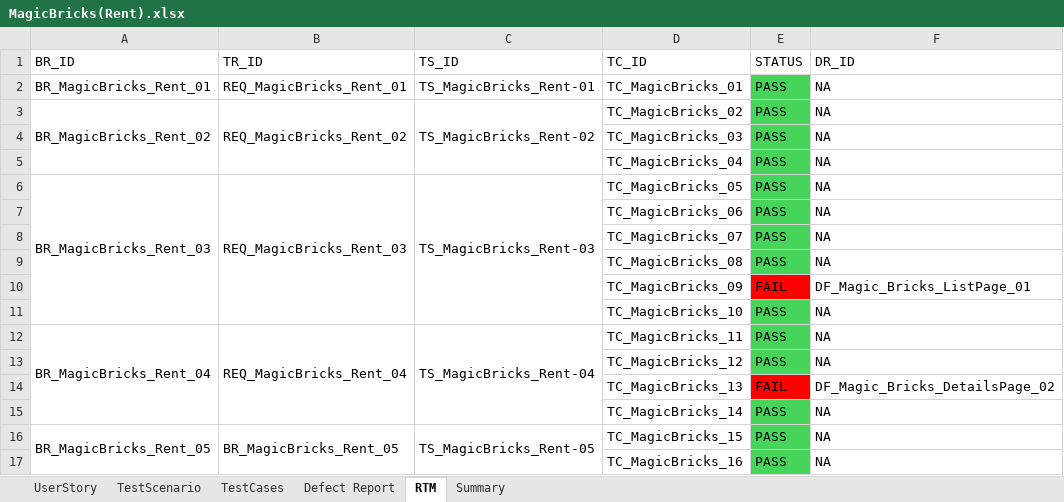
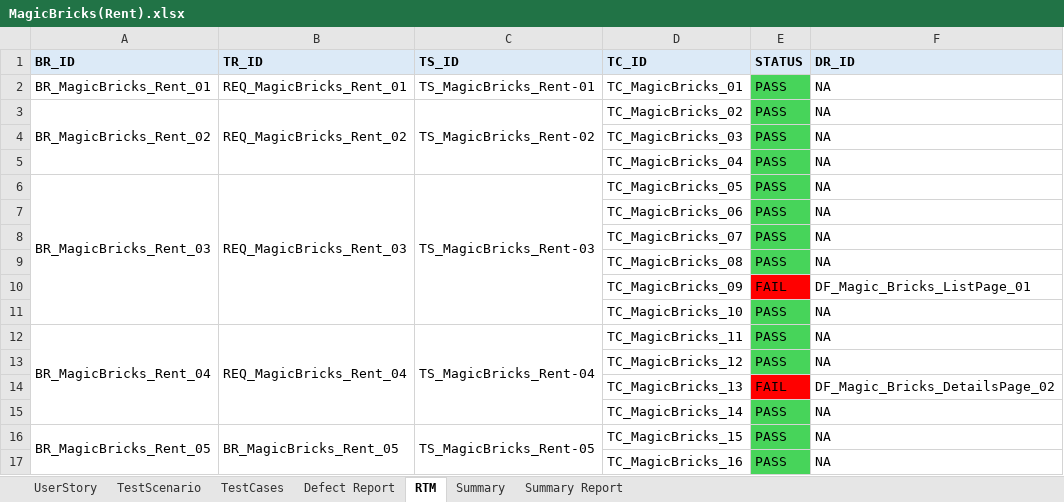
Before and after one commit to M-Sravani-18/MagicBricks, an Excel workbook: MagicBricks(Rent).xlsx, sheet RTM, drawn as a sheet; values as stored, in another font and other column widths than the file's, no borders; the diff names each change by its address in the sheet, - before the commit and + after, or states it on an @@ line.

```diff
--- a/MagicBricks(Rent).xlsx (sheet RTM)
+++ b/MagicBricks(Rent).xlsx (sheet RTM)
+sheet tab: Summary Report
@@ A1:F1 fill: none → #DCEAF7, bold: off → on @@
```
Also changed, not shown: sheet TestScenario, sheet TestCases, sheet UserStory, sheet Defect Report, sheet Summary.
